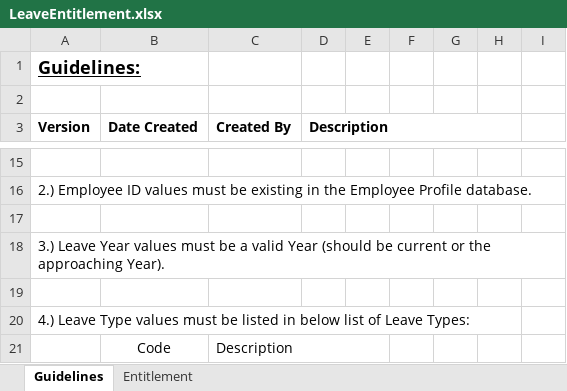
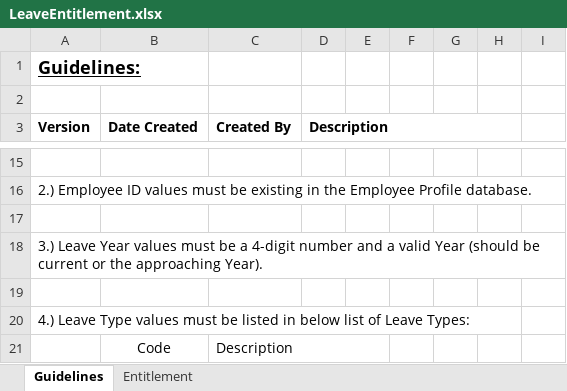
Before and after one commit to jameacle09/csileavemanagementsystem, an Excel workbook: Client_CSILMS/src/templates/LeaveEntitlement.xlsx, sheet Guidelines, drawn as a sheet; only a part is shown, gaps mark what is left out; values as stored, in another font and other column widths than the file's, no borders; the diff names each change by its address in the sheet, - before the commit and + after, or states it on an @@ line.

Commit message:
Translate Items, Upload Entitlement and Holidays, etc

```diff
--- a/Client_CSILMS/src/templates/LeaveEntitlement.xlsx (sheet Guidelines)
+++ b/Client_CSILMS/src/templates/LeaveEntitlement.xlsx (sheet Guidelines)
-A18 (Version): …be a valid Year…
+A18 (Version): …be a 4-digit number and a valid Year…
```
Also changed, not shown: Client_CSILMS/src/templates/PublicHolidays.xlsx, 18 other files.
